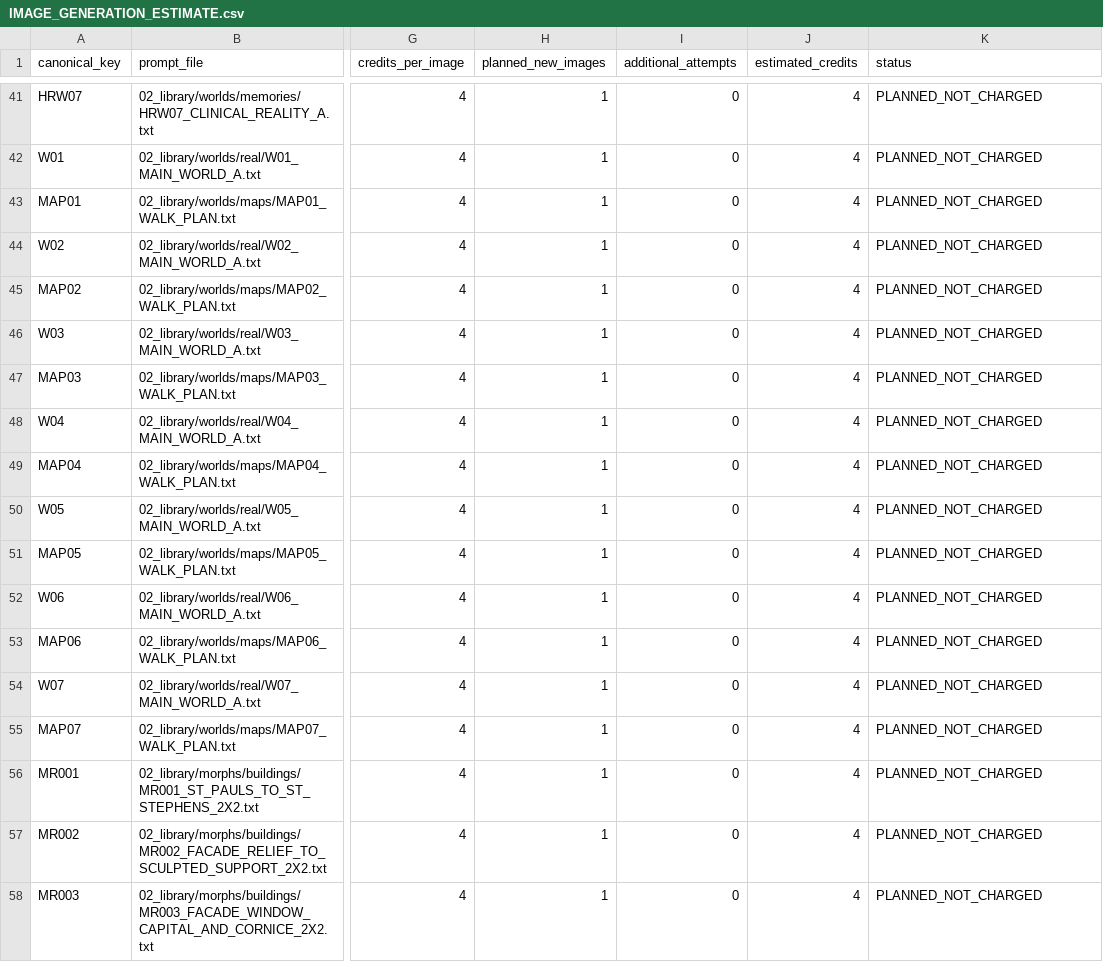
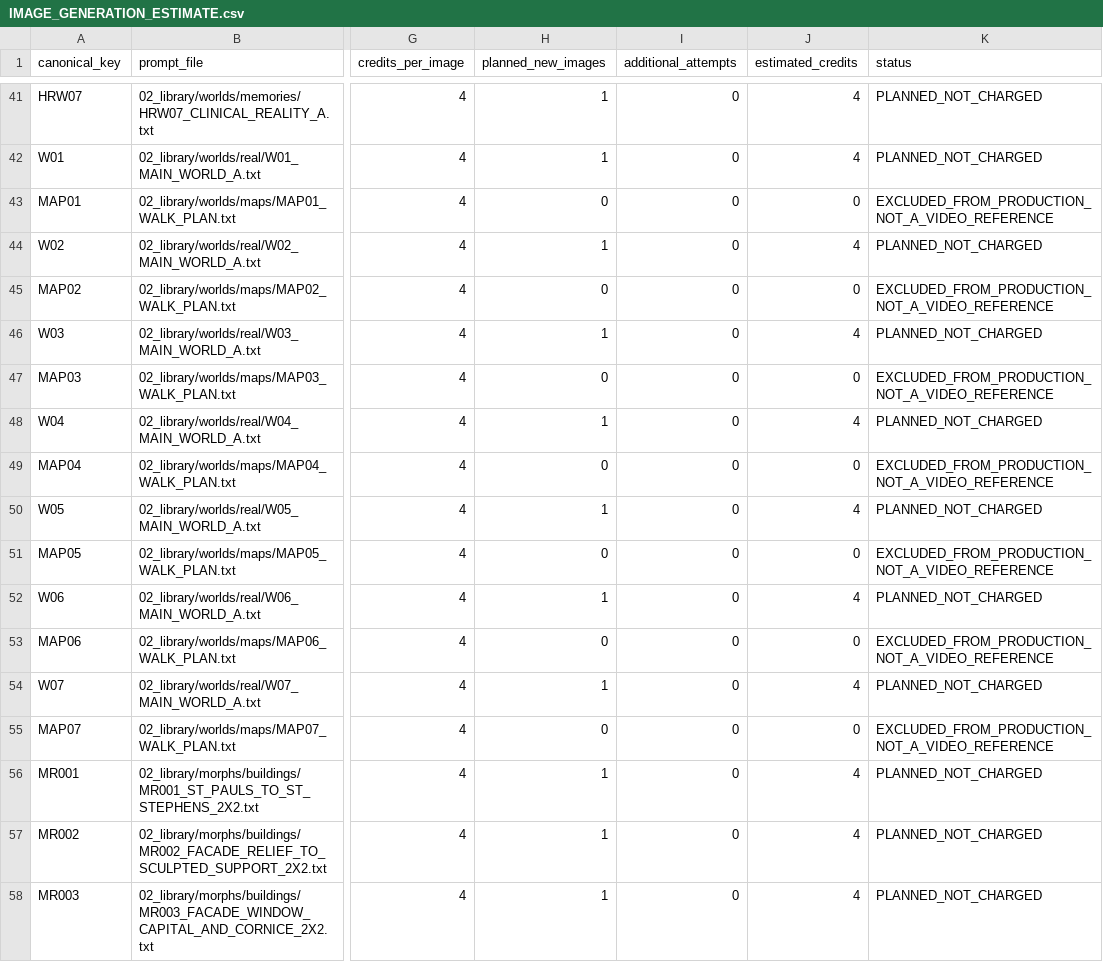
Before and after one commit to fssrepository/myscoutee-backend, a CSV file: guides/story/london/cinema_studio_steps/04_tracking/IMAGE_GENERATION_ESTIMATE.csv, drawn as a sheet; only a part is shown, gaps mark what is left out; the diff names each change by its address in the sheet, - before the commit and + after, or states it on an @@ line.

```diff
--- a/guides/story/london/cinema_studio_steps/04_tracking/IMAGE_GENERATION_ESTIMATE.csv
+++ b/guides/story/london/cinema_studio_steps/04_tracking/IMAGE_GENERATION_ESTIMATE.csv
-H43 (planned_new_images): 1
+H43 (planned_new_images): 0
-J43 (estimated_credits): 4
+J43 (estimated_credits): 0
-K43 (status): PLANNED_NOT_CHARGED
+K43 (status): EXCLUDED_FROM_PRODUCTION_NOT_A_VIDEO_REFERENCE
-H45 (planned_new_images): 1
+H45 (planned_new_images): 0
-J45 (estimated_credits): 4
+J45 (estimated_credits): 0
-K45 (status): PLANNED_NOT_CHARGED
+K45 (status): EXCLUDED_FROM_PRODUCTION_NOT_A_VIDEO_REFERENCE
-H47 (planned_new_images): 1
+H47 (planned_new_images): 0
-J47 (estimated_credits): 4
+J47 (estimated_credits): 0
-K47 (status): PLANNED_NOT_CHARGED
+K47 (status): EXCLUDED_FROM_PRODUCTION_NOT_A_VIDEO_REFERENCE
-H49 (planned_new_images): 1
+H49 (planned_new_images): 0
-J49 (estimated_credits): 4
+J49 (estimated_credits): 0
-K49 (status): PLANNED_NOT_CHARGED
+K49 (status): EXCLUDED_FROM_PRODUCTION_NOT_A_VIDEO_REFERENCE
-H51 (planned_new_images): 1
+H51 (planned_new_images): 0
-J51 (estimated_credits): 4
+J51 (estimated_credits): 0
-K51 (status): PLANNED_NOT_CHARGED
+K51 (status): EXCLUDED_FROM_PRODUCTION_NOT_A_VIDEO_REFERENCE
-H53 (planned_new_images): 1
+H53 (planned_new_images): 0
-J53 (estimated_credits): 4
+J53 (estimated_credits): 0
-K53 (status): PLANNED_NOT_CHARGED
+K53 (status): EXCLUDED_FROM_PRODUCTION_NOT_A_VIDEO_REFERENCE
-H55 (planned_new_images): 1
+H55 (planned_new_images): 0
-J55 (estimated_credits): 4
+J55 (estimated_credits): 0
-K55 (status): PLANNED_NOT_CHARGED
+K55 (status): EXCLUDED_FROM_PRODUCTION_NOT_A_VIDEO_REFERENCE
```
Also changed, not shown: guides/story/london/cinema_studio_steps/04_tracking/PRODUCTION_BUDGET_ESTIMATE.csv, 20 other files.
